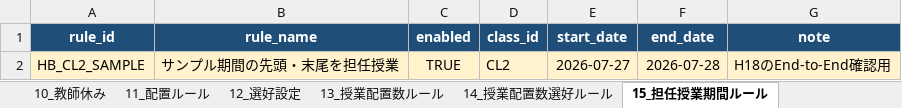
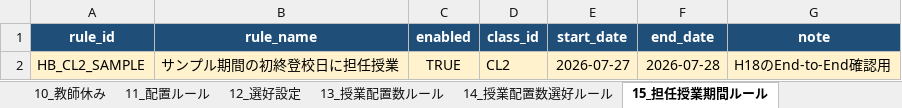
Before and after one commit to RoyPvl/school-timetable-solver, an Excel workbook: projects/sample/input/時間割入力_サンプル.xlsx, sheet 15_担任授業期間ルール, drawn as a sheet; values as stored, in another font and other column widths than the file's, no borders; the diff names each change by its address in the sheet, - before the commit and + after, or states it on an @@ line.

```diff
--- a/projects/sample/input/時間割入力_サンプル.xlsx (sheet 15_担任授業期間ルール)
+++ b/projects/sample/input/時間割入力_サンプル.xlsx (sheet 15_担任授業期間ルール)
-B2 (rule_name): サンプル期間の先頭・末尾を担任授業
+B2 (rule_name): サンプル期間の初終登校日に担任授業
```
Also changed, not shown: 15 other files.
